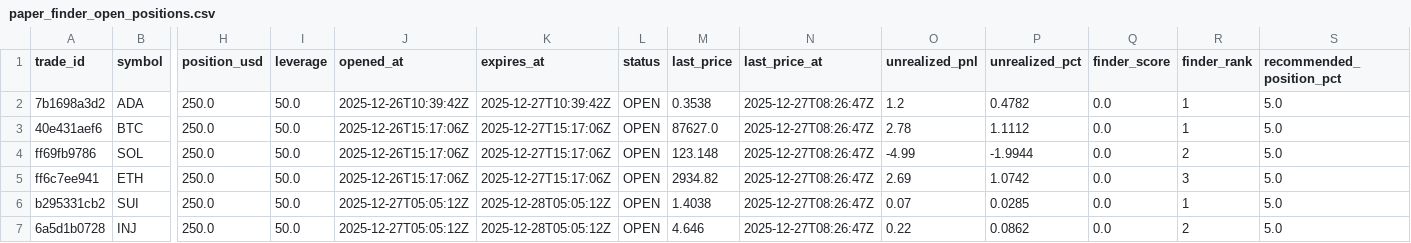
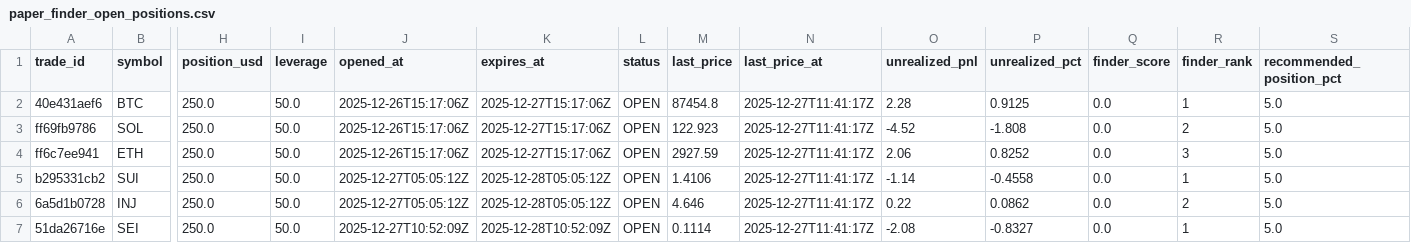
Before and after one commit to spirosrap/crypto-finance, a CSV file: trade_logs/paper_finder_open_positions.csv, drawn as a sheet; only a part is shown, gaps mark what is left out; removed rows and columns are numbered as before the commit, all else as after; rows hold the shown columns only; the diff names each change by its address in the sheet, - before the commit and + after, or states it on an @@ line.

```diff
--- a/trade_logs/paper_finder_open_positions.csv
+++ b/trade_logs/paper_finder_open_positions.csv
-row 2: 7b1698a3d2 | ADA | 250.0 | 50.0 | 2025-12-26T10:39:42Z | 2025-12-27T10:39:42Z | OPEN | 0.3538 | 2025-12-27T08:26:47Z | 1.2 | 0.4782 | 0.0 | 1 | 5.0
-M2 (last_price): 87627.0
+M2 (last_price): 87454.8
-N2:N6 (last_price_at): 2025-12-27T08:26:47Z
+N2:N6 (last_price_at): 2025-12-27T11:41:17Z
-O2 (unrealized_pnl): 2.78
+O2 (unrealized_pnl): 2.28
-P2 (unrealized_pct): 1.1112
+P2 (unrealized_pct): 0.9125
-M3 (last_price): 123.148
+M3 (last_price): 122.923
-O3 (unrealized_pnl): -4.99
+O3 (unrealized_pnl): -4.52
-P3 (unrealized_pct): -1.9944
+P3 (unrealized_pct): -1.808
-M4 (last_price): 2934.82
+M4 (last_price): 2927.59
-O4 (unrealized_pnl): 2.69
+O4 (unrealized_pnl): 2.06
-P4 (unrealized_pct): 1.0742
+P4 (unrealized_pct): 0.8252
-M5 (last_price): 1.4038
+M5 (last_price): 1.4106
-O5 (unrealized_pnl): 0.07
+O5 (unrealized_pnl): -1.14
-P5 (unrealized_pct): 0.0285
+P5 (unrealized_pct): -0.4558
+row 7: 51da26716e | SEI | 250.0 | 50.0 | 2025-12-27T10:52:09Z | 2025-12-28T10:52:09Z | OPEN | 0.1114 | 2025-12-27T11:41:17Z | -2.08 | -0.8327 | 0.0 | 1 | 5.0
```
Also changed, not shown: trade_logs/paper_finder_closed_positions.csv, 4 other files.
